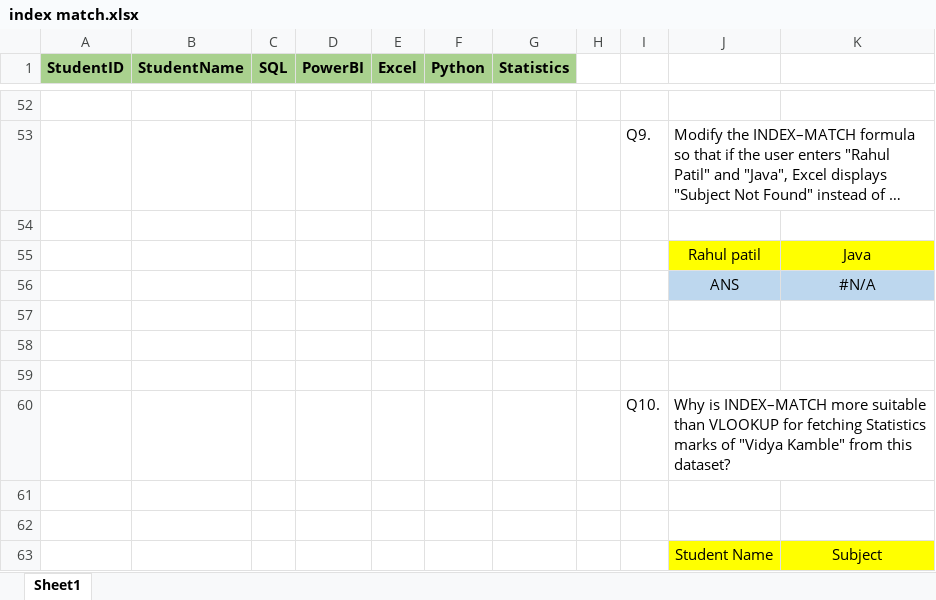
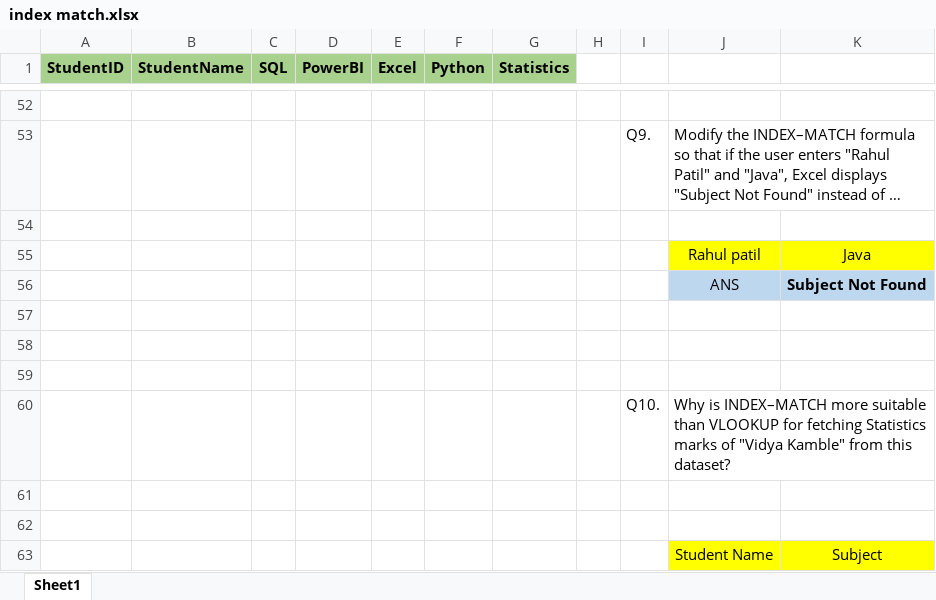
Before and after one commit to 6102-siddharth/AJ, an Excel workbook: Excel/index match.xlsx, sheet Sheet1, drawn as a sheet; only a part is shown, gaps mark what is left out; long unchanged cells end in …; values as stored, in another font and other column widths than the file's, no borders; the diff names each change by its address in the sheet, - before the commit and + after, or states it on an @@ line.

```diff
--- a/Excel/index match.xlsx (sheet Sheet1)
+++ b/Excel/index match.xlsx (sheet Sheet1)
-K56: #N/A
+K56: Subject Not Found
-K56 bold: off
+K56 bold: on
```
Also changed, not shown: 2 other files.
